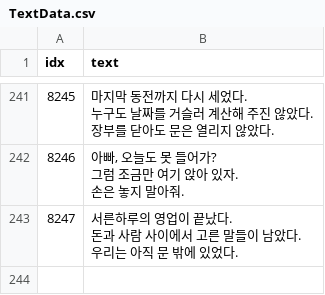
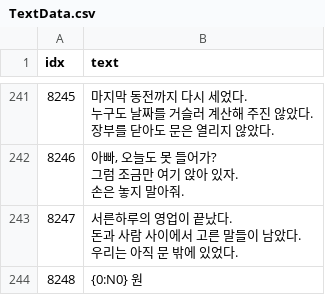
Before and after one commit to AripyKSU/Cashier, a CSV file: Assets/Datas/TextData.csv, drawn as a sheet; only a part is shown, gaps mark what is left out; the diff names each change by its address in the sheet, - before the commit and + after, or states it on an @@ line.

```diff
--- a/Assets/Datas/TextData.csv
+++ b/Assets/Datas/TextData.csv
+row 244: 8248 | {0:N0} 원
```
Also changed, not shown: Assets/Datas/Customer/ProductData.csv, Assets/Datas/FacilityData.csv, 9 other files.
